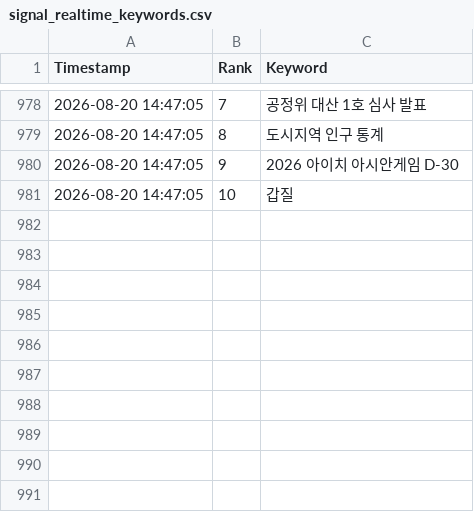
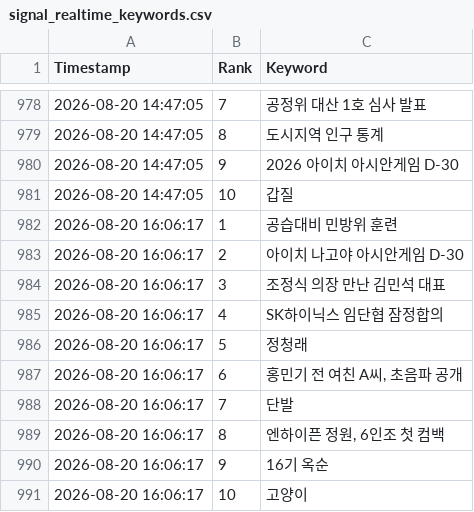
Before and after one commit to wafflecomm/TrafficCatcher, a CSV file: signal_realtime_keywords.csv, drawn as a sheet; only a part is shown, gaps mark what is left out; the diff names each change by its address in the sheet, - before the commit and + after, or states it on an @@ line.

```diff
--- a/signal_realtime_keywords.csv
+++ b/signal_realtime_keywords.csv
+row 982: 2026-08-20 16:06:17 | 1 | 공습대비 민방위 훈련
+row 983: 2026-08-20 16:06:17 | 2 | 아이치 나고야 아시안게임 D-30
+row 984: 2026-08-20 16:06:17 | 3 | 조정식 의장 만난 김민석 대표
+row 985: 2026-08-20 16:06:17 | 4 | SK하이닉스 임단협 잠정합의
+row 986: 2026-08-20 16:06:17 | 5 | 정청래
+row 987: 2026-08-20 16:06:17 | 6 | 홍민기 전 여친 A씨, 초음파 공개
+row 988: 2026-08-20 16:06:17 | 7 | 단발
+row 989: 2026-08-20 16:06:17 | 8 | 엔하이픈 정원, 6인조 첫 컴백
+row 990: 2026-08-20 16:06:17 | 9 | 16기 옥순
+row 991: 2026-08-20 16:06:17 | 10 | 고양이
```
Also changed, not shown: 2 other files.
